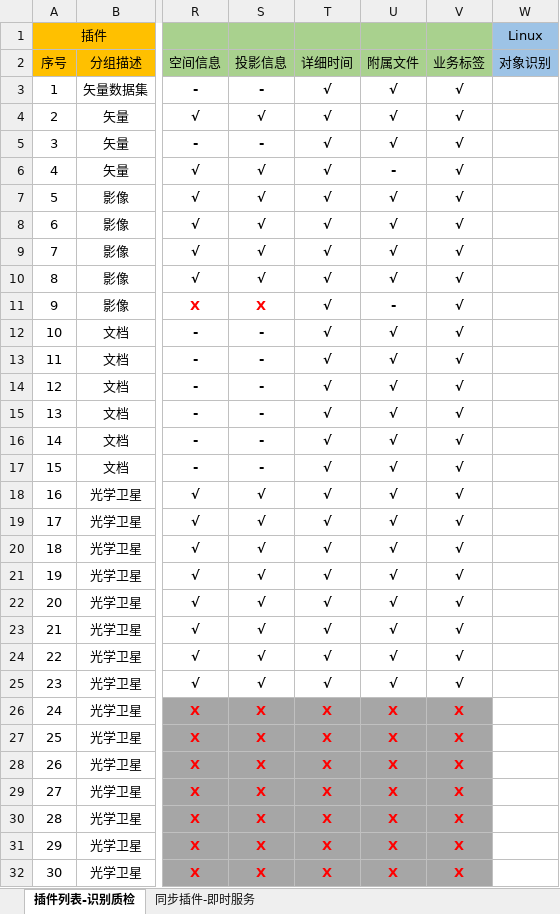
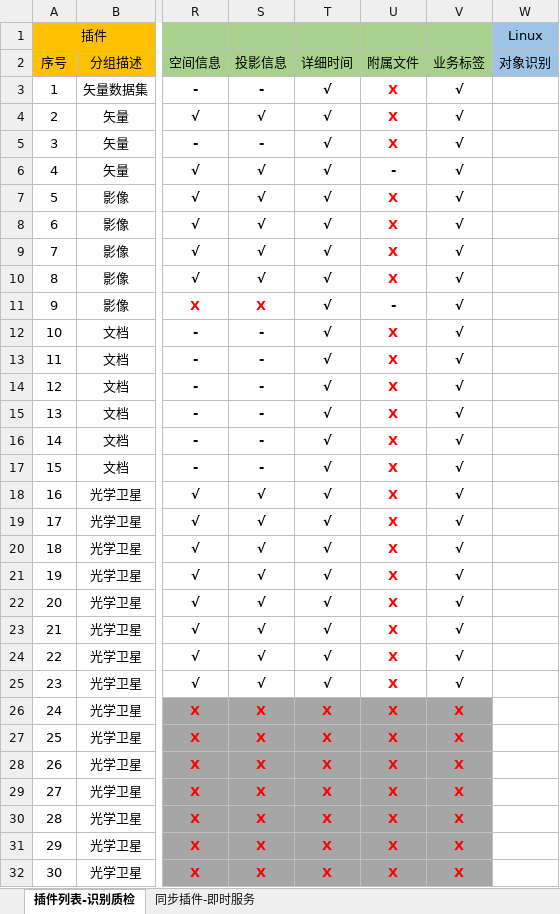
Before and after one commit to GISdeveloper2017/imetadata, an Excel workbook: docs/插件列表.xlsx, sheet 插件列表-识别质检, drawn as a sheet; only a part is shown, gaps mark what is left out; values as stored, in another font and other column widths than the file's, no borders; the diff covers the shown part only; the diff names each change by its address in the sheet, - before the commit and + after, or states it on an @@ line.

Commit message:
插件列表更新

```diff
--- a/docs/插件列表.xlsx (sheet 插件列表-识别质检)
+++ b/docs/插件列表.xlsx (sheet 插件列表-识别质检)
-U3:U5: √
+U3:U5: X
-U3:U5 text colour: black
+U3:U5 text colour: #FF0000
-U7:U10: √
+U7:U10: X
-U7:U10 text colour: black
+U7:U10 text colour: #FF0000
-U12:U25: √
+U12:U25: X
-U12:U25 text colour: black
+U12:U25 text colour: #FF0000
```
Also changed, not shown: 19 edited cells and cell formats elsewhere in this sheet.
